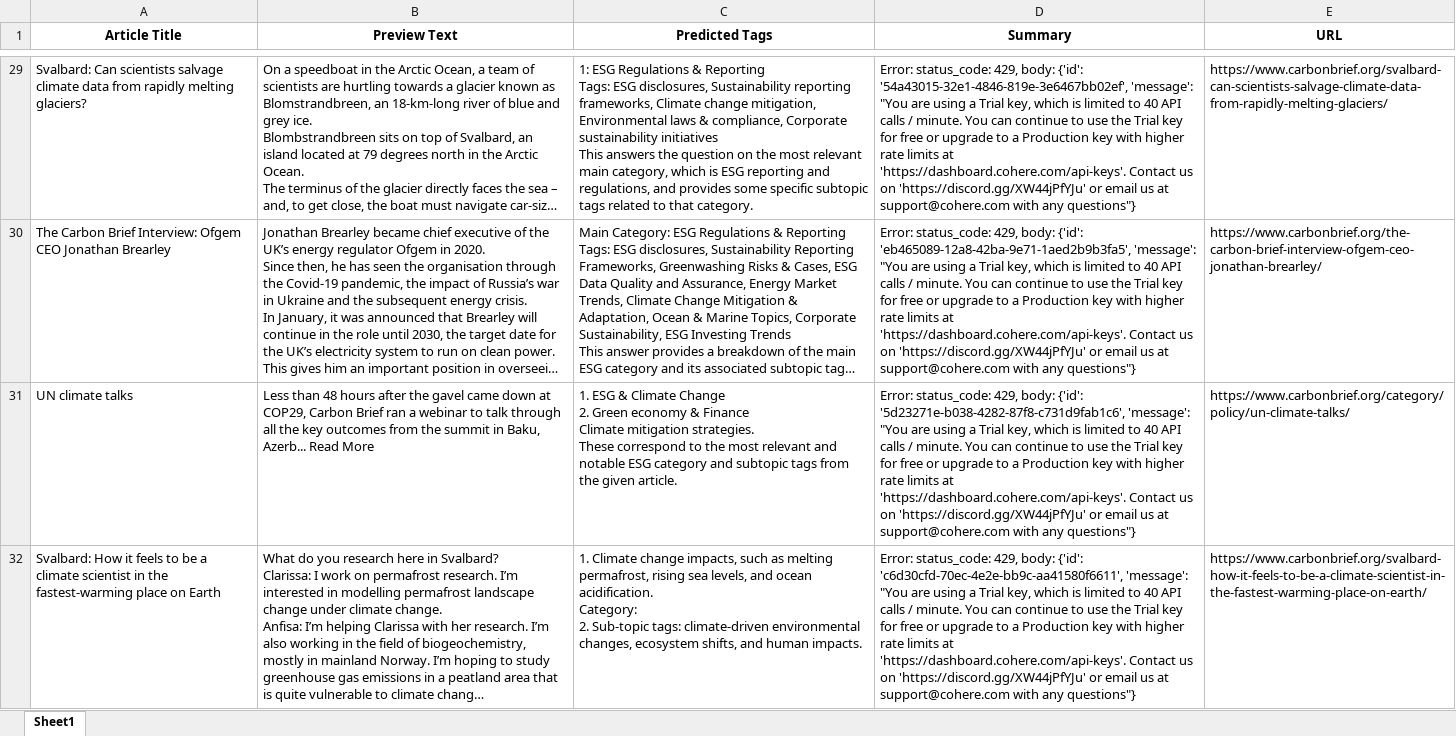
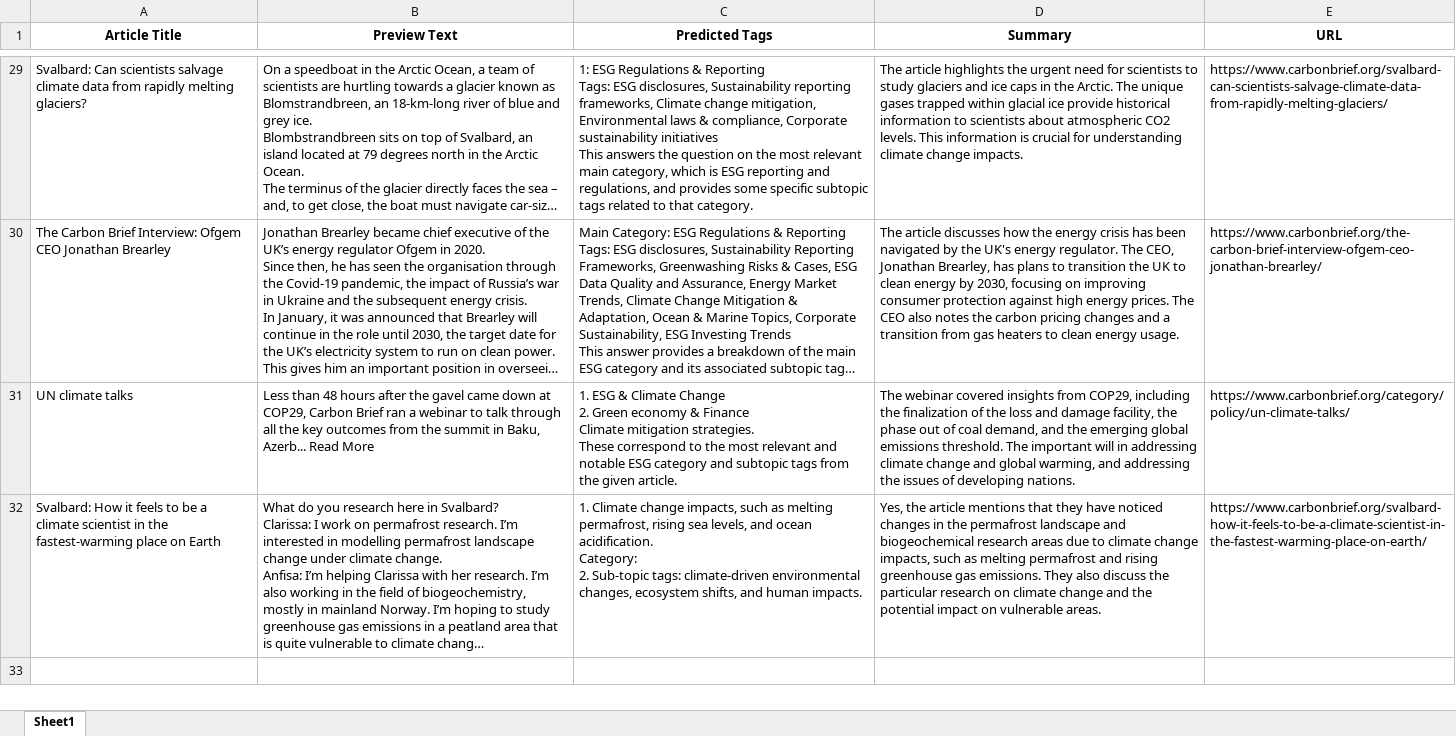
Before and after one commit to fu1031/ESG-Tracking, an Excel workbook: esg_titles_contents_with_summary_cleaned.xlsx, sheet Sheet1, drawn as a sheet; only a part is shown, gaps mark what is left out; long unchanged cells end in …; values as stored, in another font and other column widths than the file's, no borders; the diff covers the shown part only; the diff names each change by its address in the sheet, - before the commit and + after, or states it on an @@ line.

Commit message:
add the climate filter

```diff
--- a/esg_titles_contents_with_summary_cleaned.xlsx (sheet Sheet1)
+++ b/esg_titles_contents_with_summary_cleaned.xlsx (sheet Sheet1)
-D29 (Summary): Error: status_code: 429, body: {'id': '54a43015-32e1-4846-819e-3e6467bb02ef', 'message': "You are using a Trial key, which is limited to 40 API calls / minute. You can continue to use the Trial key for free or upgrade to a Production key with higher rate limits at 'https://dashboard.cohere.com/api-keys'. Contact us on 'https://discord.gg/XW44jPfYJu' or email us at support@cohere.com with any questions"}
+D29 (Summary): The article highlights the urgent need for scientists to study glaciers and ice caps in the Arctic. The unique gases trapped within glacial ice provide historical information to scientists about atmospheric CO2 levels. This information is crucial for understanding climate change impacts.
-D30 (Summary): Error: status_code: 429, body: {'id': 'eb465089-12a8-42ba-9e71-1aed2b9b3fa5', 'message': "You are using a Trial key, which is limited to 40 API calls / minute. You can continue to use the Trial key for free or upgrade to a Production key with higher rate limits at 'https://dashboard.cohere.com/api-keys'. Contact us on 'https://discord.gg/XW44jPfYJu' or email us at support@cohere.com with any questions"}
+D30 (Summary): The article discusses how the energy crisis has been navigated by the UK's energy regulator. The CEO, Jonathan Brearley, has plans to transition the UK to clean energy by 2030, focusing on improving consumer protection against high energy prices. The CEO also notes the carbon pricing changes and a transition from gas heaters to clean energy usage.
-D31 (Summary): Error: status_code: 429, body: {'id': '5d23271e-b038-4282-87f8-c731d9fab1c6', 'message': "You are using a Trial key, which is limited to 40 API calls / minute. You can continue to use the Trial key for free or upgrade to a Production key with higher rate limits at 'https://dashboard.cohere.com/api-keys'. Contact us on 'https://discord.gg/XW44jPfYJu' or email us at support@cohere.com with any questions"}
+D31 (Summary): The webinar covered insights from COP29, including the finalization of the loss and damage facility, the phase out of coal demand, and the emerging global emissions threshold. The important will in addressing climate change and global warming, and addressing the issues of developing nations.
-D32 (Summary): Error: status_code: 429, body: {'id': 'c6d30cfd-70ec-4e2e-bb9c-aa41580f6611', 'message': "You are using a Trial key, which is limited to 40 API calls / minute. You can continue to use the Trial key for free or upgrade to a Production key with higher rate limits at 'https://dashboard.cohere.com/api-keys'. Contact us on 'https://discord.gg/XW44jPfYJu' or email us at support@cohere.com with any questions"}
+D32 (Summary): Yes, the article mentions that they have noticed changes in the permafrost landscape and biogeochemical research areas due to climate change impacts, such as melting permafrost and rising greenhouse gas emissions. They also discuss the particular research on climate change and the potential impact on vulnerable areas.
```
Also changed, not shown: 27 edited cells elsewhere in this sheet, 1 other file.
